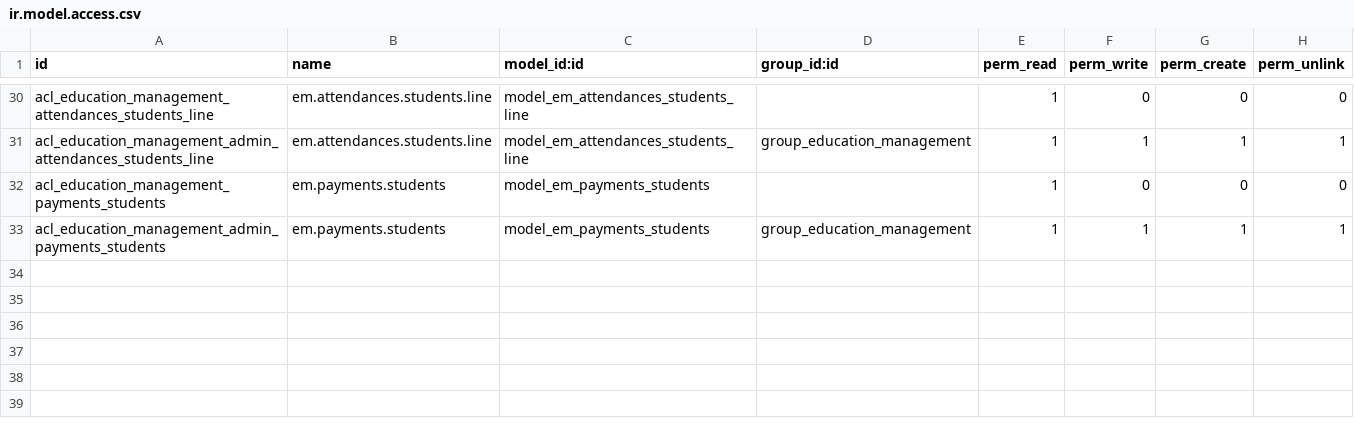
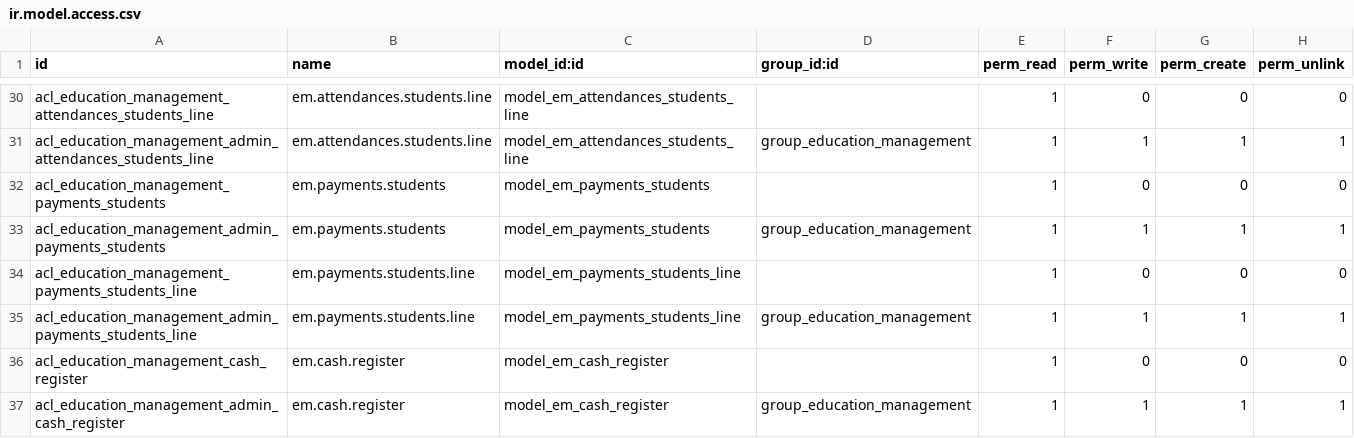
Before and after one commit to suningwz/odoo-14-innovar, a CSV file: addons_/education-tools-14.0/education_management/security/ir.model.access.csv, drawn as a sheet; only a part is shown, gaps mark what is left out.

```diff
--- a/addons_/education-tools-14.0/education_management/security/ir.model.access.csv
+++ b/addons_/education-tools-14.0/education_management/security/ir.model.access.csv
@@ -33 +33,5 @@ acl_education_management_payments_students,em.payments.students,model_em_payment
 acl_education_management_admin_payments_students,em.payments.students,model_em_payments_students,group_education_management,1,1,1,1
+acl_education_management_payments_students_line,em.payments.students.line,model_em_payments_students_line,,1,0,0,0
+acl_education_management_admin_payments_students_line,em.payments.students.line,model_em_payments_students_line,group_education_management,1,1,1,1
+acl_education_management_cash_register,em.cash.register,model_em_cash_register,,1,0,0,0
+acl_education_management_admin_cash_register,em.cash.register,model_em_cash_register,group_education_management,1,1,1,1
```
Also changed, not shown: 12 other files.
